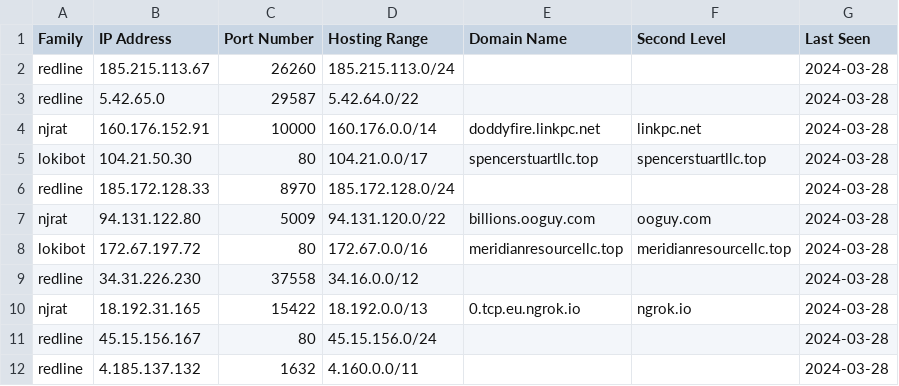
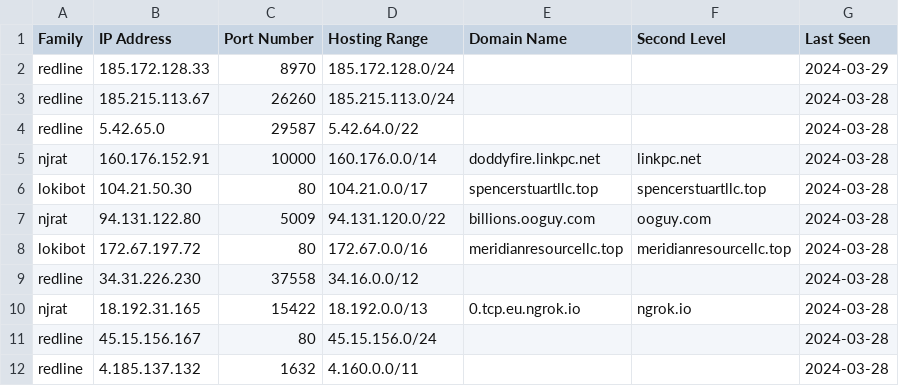
Before and after one commit to Abjuri5t/SarlackLab, a CSV file: IOCs.csv, drawn as a sheet; only a part is shown.

Commit message:
IOC update

```diff
--- a/IOCs.csv
+++ b/IOCs.csv
@@ -1,2 +1,3 @@
 Family,IP Address,Port Number,Hosting Range,Domain Name,Second Level,Last Seen
+redline,185.172.128.33,8970,185.172.128.0/24,,,2024-03-29
 redline,185.215.113.67,26260,185.215.113.0/24,,,2024-03-28
@@ -5,3 +6,2 @@ njrat,160.176.152.91,10000,160.176.0.0/14,doddyfire.linkpc.net,linkpc.net,2024-0
 lokibot,104.21.50.30,80,104.21.0.0/17,spencerstuartllc.top,spencerstuartllc.top,2024-03-28
-redline,185.172.128.33,8970,185.172.128.0/24,,,2024-03-28
 njrat,94.131.122.80,5009,94.131.120.0/22,billions.ooguy.com,ooguy.com,2024-03-28
```
